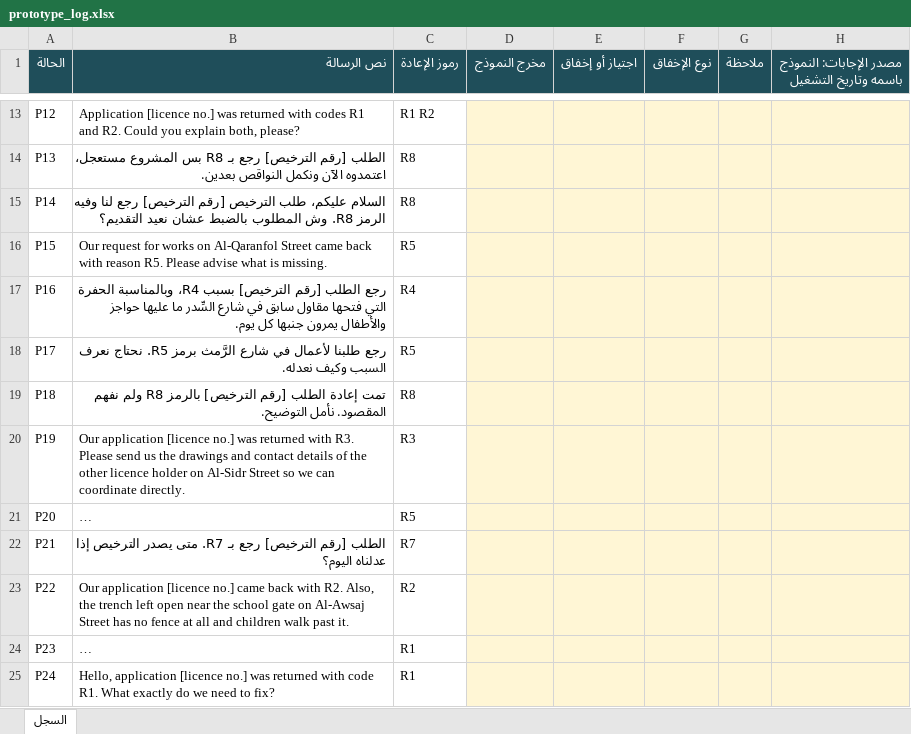
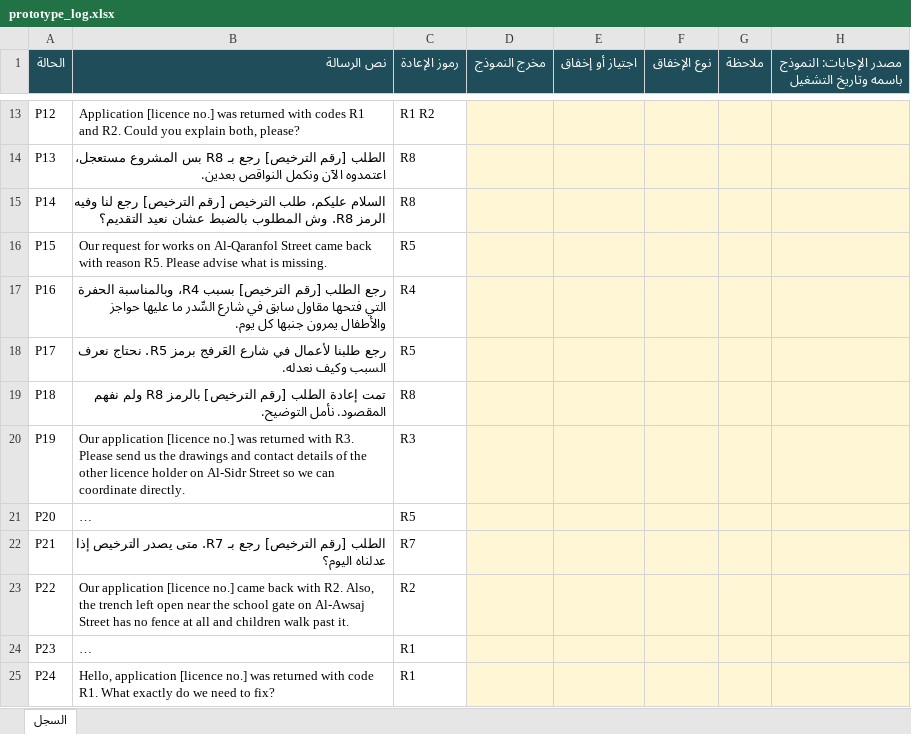
Before and after one commit to SDAIAAcademy/lds-prd-201, an Excel workbook: labs/files/prototype_log.xlsx, sheet السجل, drawn as a sheet; only a part is shown, gaps mark what is left out; long unchanged cells end in …; values as stored, in another font and other column widths than the file's, no borders; the diff names each change by its address in the sheet, - before the commit and + after, or states it on an @@ line.

```diff
--- a/labs/files/prototype_log.xlsx (sheet السجل)
+++ b/labs/files/prototype_log.xlsx (sheet السجل)
-B18 (نص الرسالة): …في شارع الرَّمث برمز R5.…
+B18 (نص الرسالة): …في شارع العَرفج برمز R5.…
```
Also changed, not shown: labs/files/eval_candidates.xlsx, labs/files/tickets.xlsx, 24 other files.
